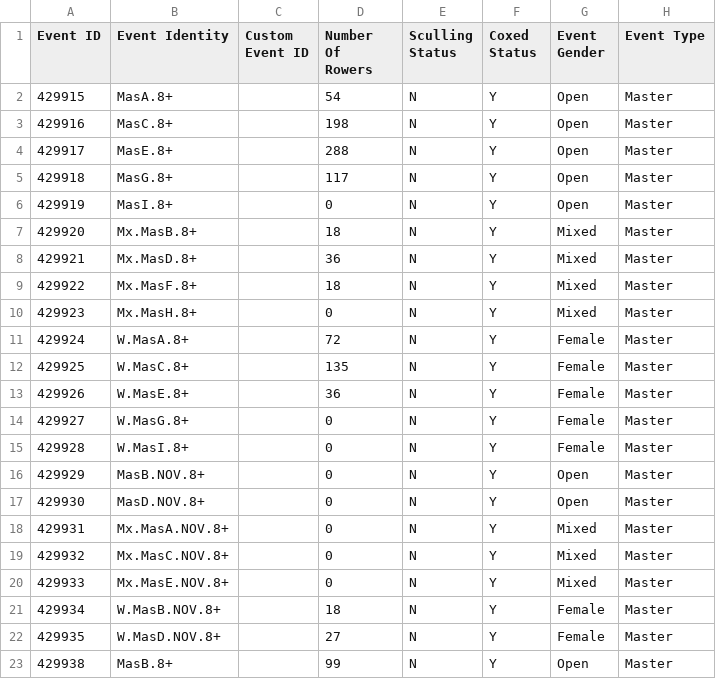
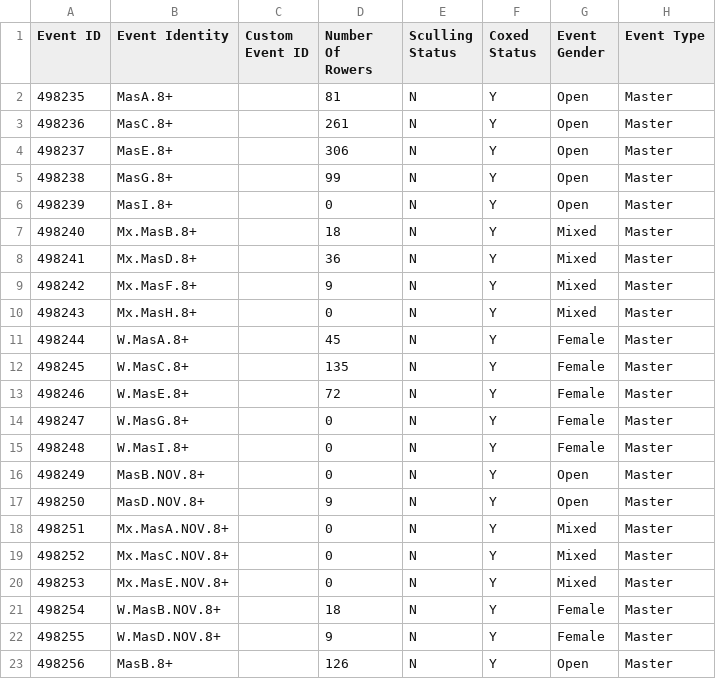
Before and after one commit to unsliced/head-race-management, a CSV file: Head/Console/Resources/eventexport-close.csv, drawn as a sheet; only a part is shown; the diff covers the shown part only; the diff names each change by its address in the sheet, - before the commit and + after, or states it on an @@ line.

```diff
--- a/Head/Console/Resources/eventexport-close.csv
+++ b/Head/Console/Resources/eventexport-close.csv
-A2 (Event ID): 429915
+A2 (Event ID): 498235
-D2 (Number Of Rowers): 54
+D2 (Number Of Rowers): 81
-A3 (Event ID): 429916
+A3 (Event ID): 498236
-D3 (Number Of Rowers): 198
+D3 (Number Of Rowers): 261
-A4 (Event ID): 429917
+A4 (Event ID): 498237
-D4 (Number Of Rowers): 288
+D4 (Number Of Rowers): 306
-A5 (Event ID): 429918
+A5 (Event ID): 498238
-D5 (Number Of Rowers): 117
+D5 (Number Of Rowers): 99
-A6 (Event ID): 429919
+A6 (Event ID): 498239
-A7 (Event ID): 429920
+A7 (Event ID): 498240
-A8 (Event ID): 429921
+A8 (Event ID): 498241
-A9 (Event ID): 429922
+A9 (Event ID): 498242
-D9 (Number Of Rowers): 18
+D9 (Number Of Rowers): 9
-A10 (Event ID): 429923
+A10 (Event ID): 498243
-A11 (Event ID): 429924
+A11 (Event ID): 498244
-D11 (Number Of Rowers): 72
+D11 (Number Of Rowers): 45
-A12 (Event ID): 429925
+A12 (Event ID): 498245
-A13 (Event ID): 429926
+A13 (Event ID): 498246
-D13 (Number Of Rowers): 36
+D13 (Number Of Rowers): 72
-A14 (Event ID): 429927
+A14 (Event ID): 498247
-A15 (Event ID): 429928
+A15 (Event ID): 498248
-A16 (Event ID): 429929
+A16 (Event ID): 498249
-A17 (Event ID): 429930
+A17 (Event ID): 498250
-D17 (Number Of Rowers): 0
+D17 (Number Of Rowers): 9
-A18 (Event ID): 429931
+A18 (Event ID): 498251
-A19 (Event ID): 429932
+A19 (Event ID): 498252
-A20 (Event ID): 429933
+A20 (Event ID): 498253
-A21 (Event ID): 429934
+A21 (Event ID): 498254
-A22 (Event ID): 429935
+A22 (Event ID): 498255
-D22 (Number Of Rowers): 27
+D22 (Number Of Rowers): 9
-A23 (Event ID): 429938
+A23 (Event ID): 498256
-D23 (Number Of Rowers): 99
+D23 (Number Of Rowers): 126
```
Also changed, not shown: 55 edited cells elsewhere in this file, 31 other files.
